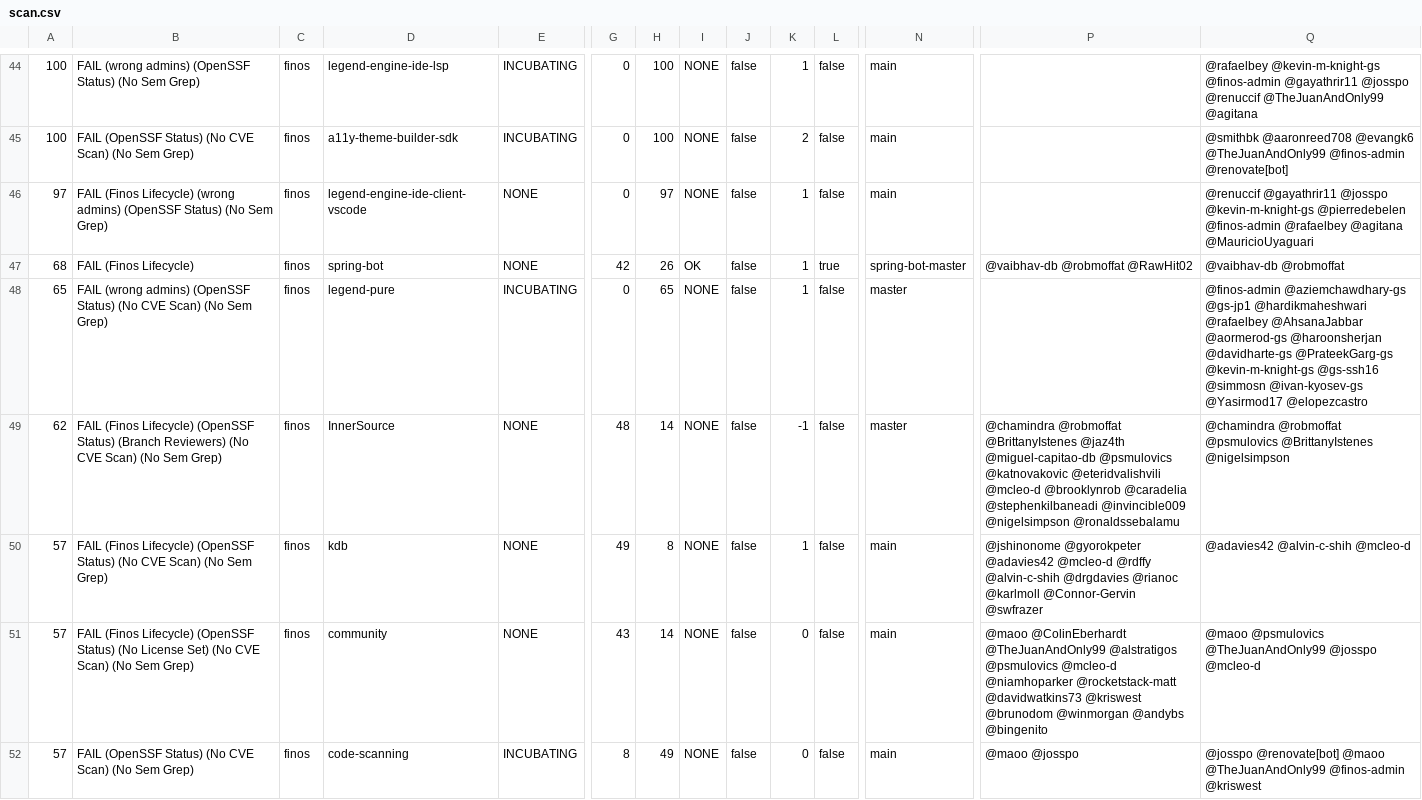
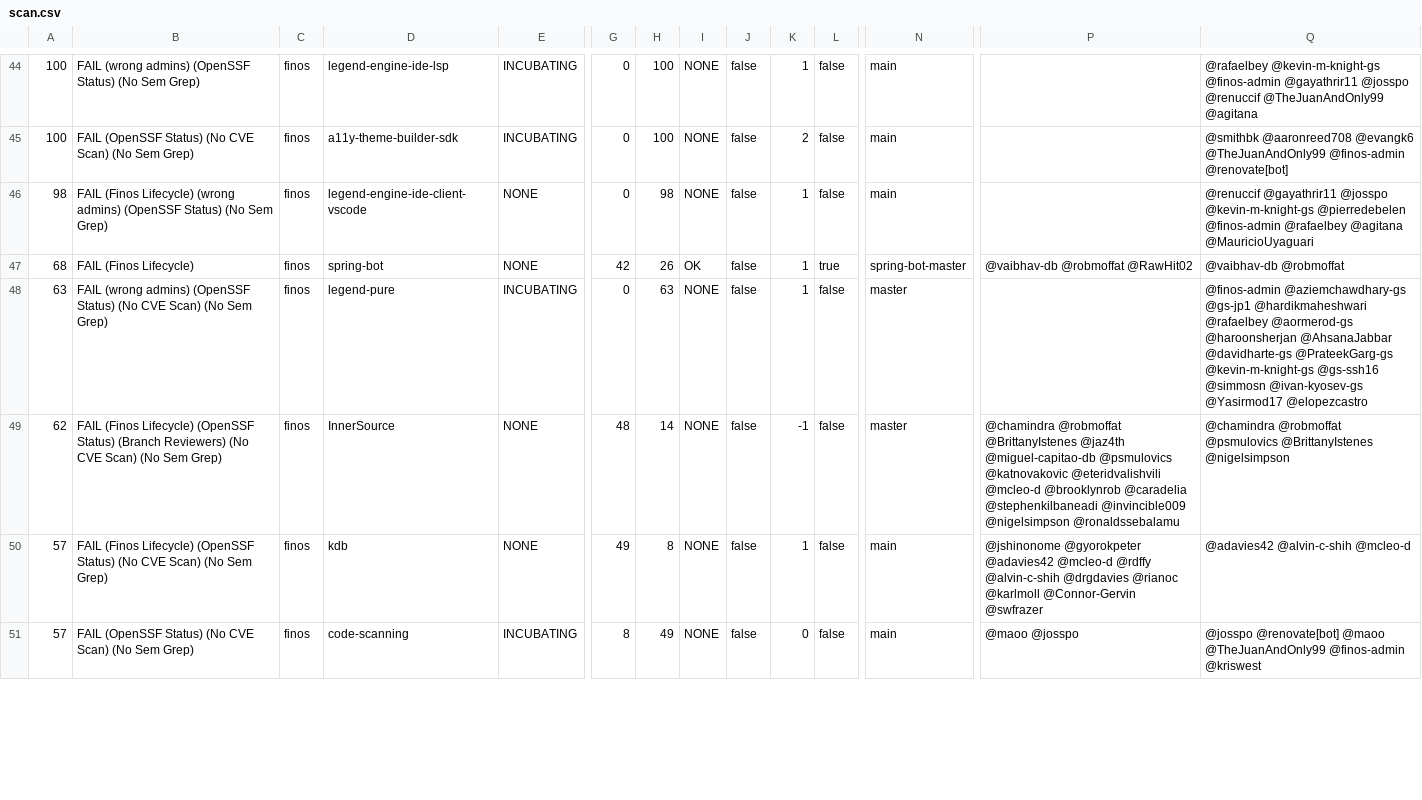
Before and after one commit to finos-labs/project-analysis, a CSV file: scan.csv, drawn as a sheet; only a part is shown, gaps mark what is left out; removed rows and columns are numbered as before the commit, all else as after; rows hold the shown columns only; the diff covers the shown part only; the diff names each change by its address in the sheet, - before the commit and + after, or states it on an @@ line.

Commit message:
Landscape Scanning Generated File

```diff
--- a/scan.csv
+++ b/scan.csv
-A46: 97
+A46: 98
-H46: 97
+H46: 98
-A48: 65
+A48: 63
-H48: 65
+H48: 63
-Q48: …@hardikmaheshwari @rafaelbey @AhsanaJabbar @aormerod-gs @haroonsherjan @davidharte-gs @PrateekGarg-gs…
+Q48: …@hardikmaheshwari @rafaelbey @aormerod-gs @haroonsherjan @AhsanaJabbar @davidharte-gs @PrateekGarg-gs…
-row 51: 57 | FAIL (Finos Lifecycle) (OpenSSF Status) (No License Set) (No CVE Scan) (No Sem Grep) | finos | community | NONE | 43 | 14 | NONE | false | 0 | false | main | @maoo @ColinEberhardt @TheJuanAndOnly99 @alstratigos @psmulovics @mcleo-d @niamhoparker @rocketstack-matt @davidwatkins73 @kriswest @brunodom @winmorgan @andybs @bingenito | @maoo @psmulovics @TheJuanAndOnly99 @josspo @mcleo-d
```
Also changed, not shown: 3 added rows, 2 removed rows and 30 edited cells elsewhere in this file.
